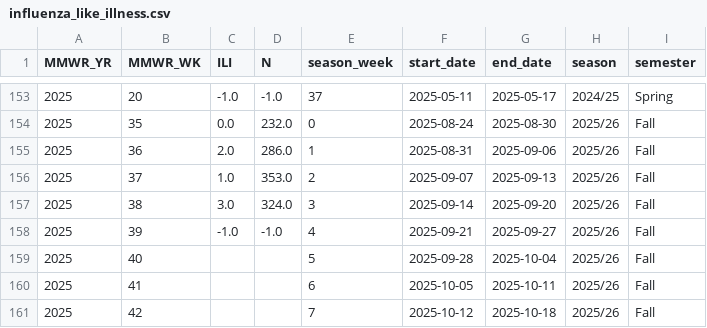
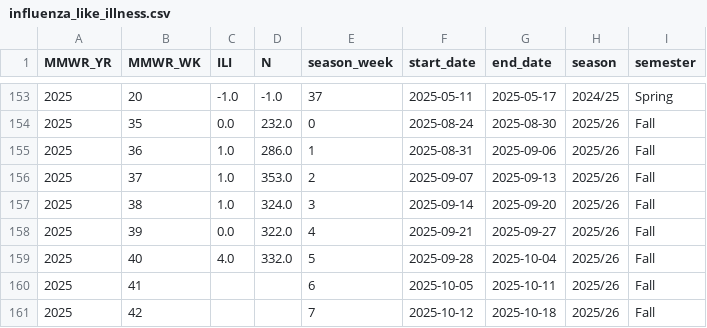
Before and after one commit to computationalUncertaintyLab/lehigh_flu_public, a CSV file: webapp/analysis_data/influenza_like_illness.csv, drawn as a sheet; only a part is shown, gaps mark what is left out.

```diff
--- a/webapp/analysis_data/influenza_like_illness.csv
+++ b/webapp/analysis_data/influenza_like_illness.csv
@@ -154,7 +154,7 @@ MMWR_YR,MMWR_WK,ILI,N,season_week,start_date,end_date,season,semester
 2025,35,0.0,232.0,0,2025-08-24,2025-08-30,2025/26,Fall
-2025,36,2.0,286.0,1,2025-08-31,2025-09-06,2025/26,Fall
+2025,36,1.0,286.0,1,2025-08-31,2025-09-06,2025/26,Fall
 2025,37,1.0,353.0,2,2025-09-07,2025-09-13,2025/26,Fall
-2025,38,3.0,324.0,3,2025-09-14,2025-09-20,2025/26,Fall
-2025,39,-1.0,-1.0,4,2025-09-21,2025-09-27,2025/26,Fall
-2025,40,,,5,2025-09-28,2025-10-04,2025/26,Fall
+2025,38,1.0,324.0,3,2025-09-14,2025-09-20,2025/26,Fall
+2025,39,0.0,322.0,4,2025-09-21,2025-09-27,2025/26,Fall
+2025,40,4.0,332.0,5,2025-09-28,2025-10-04,2025/26,Fall
 2025,41,,,6,2025-10-05,2025-10-11,2025/26,Fall
```
Also changed, not shown: webapp/analysis_data/weekly_data.csv, webapp/forecasts/2025_26/tempo/flu/2025-10-11_tempo_forecast_flu.csv, 7 other files.
